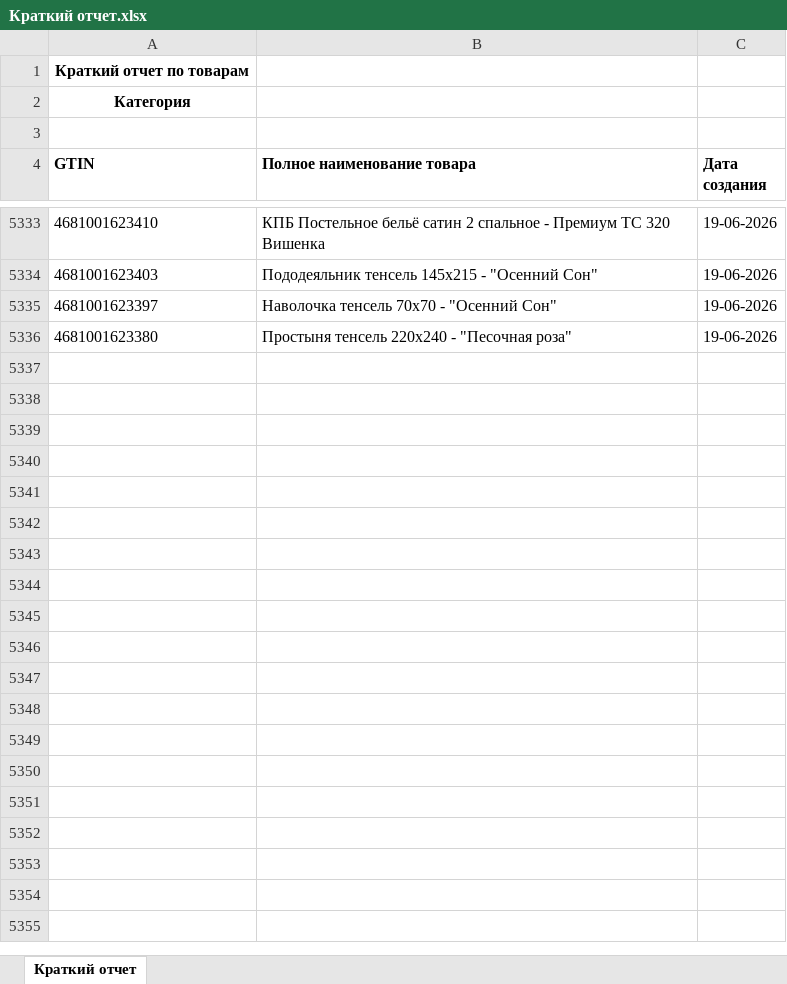
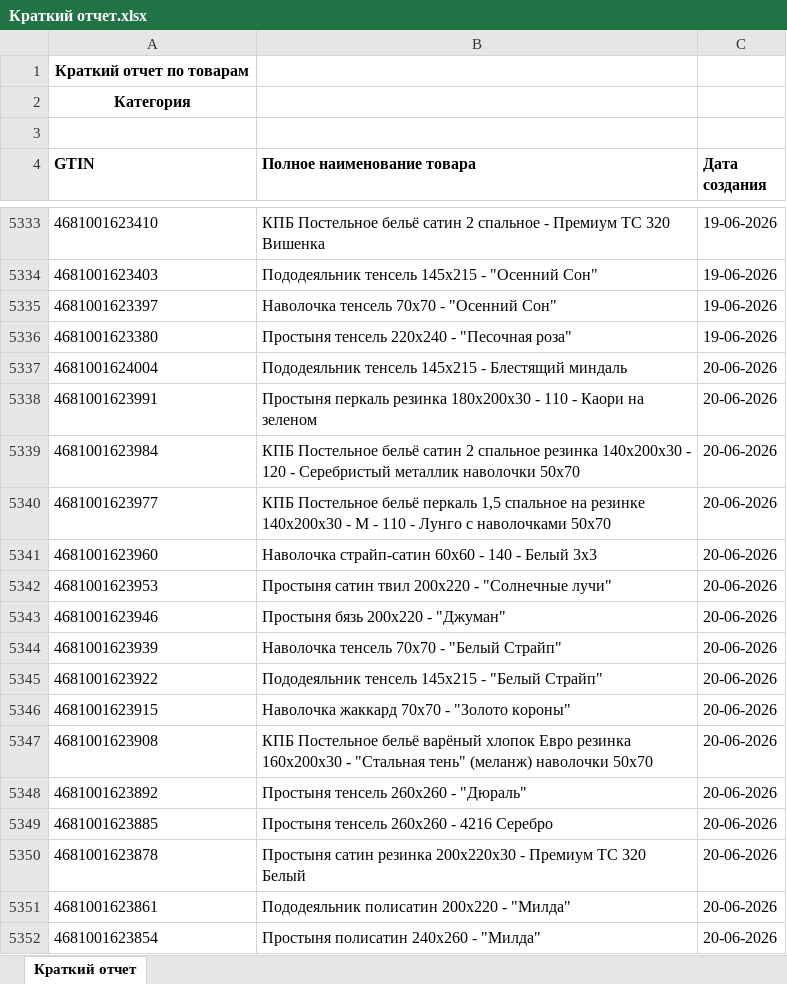
Before and after one commit to isergeich22/marking_system, an Excel workbook: public/Краткий отчет.xlsx, sheet Краткий отчет, drawn as a sheet; only a part is shown, gaps mark what is left out; values as stored, in another font and other column widths than the file's, no borders; the diff covers the shown part only; the diff names each change by its address in the sheet, - before the commit and + after, or states it on an @@ line.

```diff
--- a/public/Краткий отчет.xlsx (sheet Краткий отчет)
+++ b/public/Краткий отчет.xlsx (sheet Краткий отчет)
+row 5337: 4681001624004 | Пододеяльник тенсель 145х215 - Блестящий миндаль | 20-06-2026
+row 5338: 4681001623991 | Простыня перкаль резинка 180х200х30 - 110 - Каори на зеленом | 20-06-2026
+row 5339: 4681001623984 | КПБ Постельное бельё сатин 2 спальное резинка 140х200х30 - 120 - Серебристый металлик наволочки 50х70 | 20-06-2026
+row 5340: 4681001623977 | КПБ Постельное бельё перкаль 1,5 спальное на резинке 140х200х30 - М - 110 - Лунго с наволочками 50х70 | 20-06-2026
+row 5341: 4681001623960 | Наволочка страйп-сатин 60х60 - 140 - Белый 3х3 | 20-06-2026
+row 5342: 4681001623953 | Простыня сатин твил 200х220 - "Солнечные лучи" | 20-06-2026
+row 5343: 4681001623946 | Простыня бязь 200х220 - "Джуман" | 20-06-2026
+row 5344: 4681001623939 | Наволочка тенсель 70х70 - "Белый Страйп" | 20-06-2026
+row 5345: 4681001623922 | Пододеяльник тенсель 145х215 - "Белый Страйп" | 20-06-2026
+row 5346: 4681001623915 | Наволочка жаккард 70х70 - "Золото короны" | 20-06-2026
+row 5347: 4681001623908 | КПБ Постельное бельё варёный хлопок Евро резинка 160х200х30 - "Стальная тень" (меланж) наволочки 50х70 | 20-06-2026
+row 5348: 4681001623892 | Простыня тенсель 260х260 - "Дюраль" | 20-06-2026
+row 5349: 4681001623885 | Простыня тенсель 260х260 - 4216 Серебро | 20-06-2026
+row 5350: 4681001623878 | Простыня сатин резинка 200х220х30 - Премиум ТС 320 Белый | 20-06-2026
+row 5351: 4681001623861 | Пододеяльник полисатин 200х220 - "Милда" | 20-06-2026
+row 5352: 4681001623854 | Простыня полисатин 240х260 - "Милда" | 20-06-2026
```
Also changed, not shown: 22 added rows elsewhere in this sheet, 1 other file.
